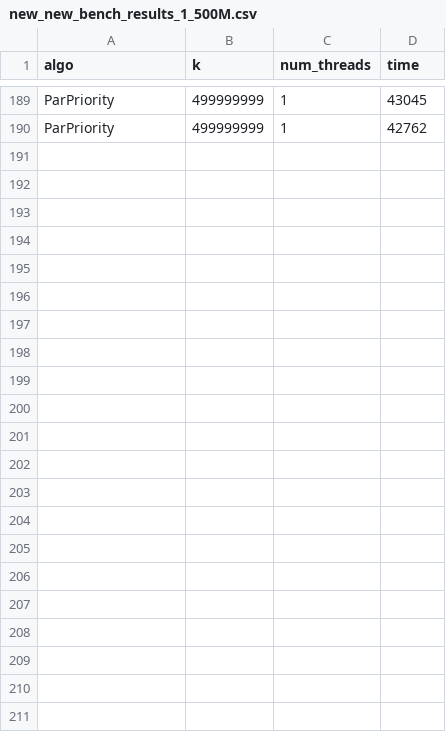
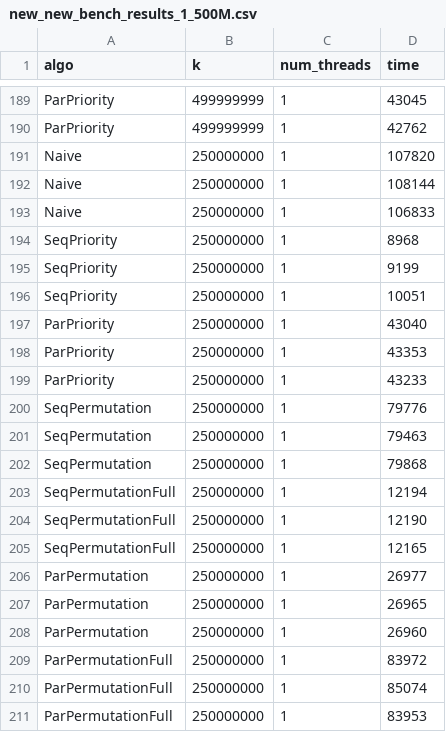
Before and after one commit to nngerncham/parrd_sampling, a CSV file: cpp/analysis/new_new_bench_results_1_500M.csv, drawn as a sheet; only a part is shown, gaps mark what is left out.

```diff
--- a/cpp/analysis/new_new_bench_results_1_500M.csv
+++ b/cpp/analysis/new_new_bench_results_1_500M.csv
@@ -190 +190,22 @@ ParPriority,499999999,1,43045
 ParPriority,499999999,1,42762
+Naive,250000000,1,107820
+Naive,250000000,1,108144
+Naive,250000000,1,106833
+SeqPriority,250000000,1,8968
+SeqPriority,250000000,1,9199
+SeqPriority,250000000,1,10051
+ParPriority,250000000,1,43040
+ParPriority,250000000,1,43353
+ParPriority,250000000,1,43233
+SeqPermutation,250000000,1,79776
+SeqPermutation,250000000,1,79463
+SeqPermutation,250000000,1,79868
+SeqPermutationFull,250000000,1,12194
+SeqPermutationFull,250000000,1,12190
+SeqPermutationFull,250000000,1,12165
+ParPermutation,250000000,1,26977
+ParPermutation,250000000,1,26965
+ParPermutation,250000000,1,26960
+ParPermutationFull,250000000,1,83972
+ParPermutationFull,250000000,1,85074
+ParPermutationFull,250000000,1,83953
```
Also changed, not shown: cpp/analysis/new_new_bench_results_12_500M.csv, cpp/analysis/new_new_bench_results_24_500M.csv, 1 other file.
